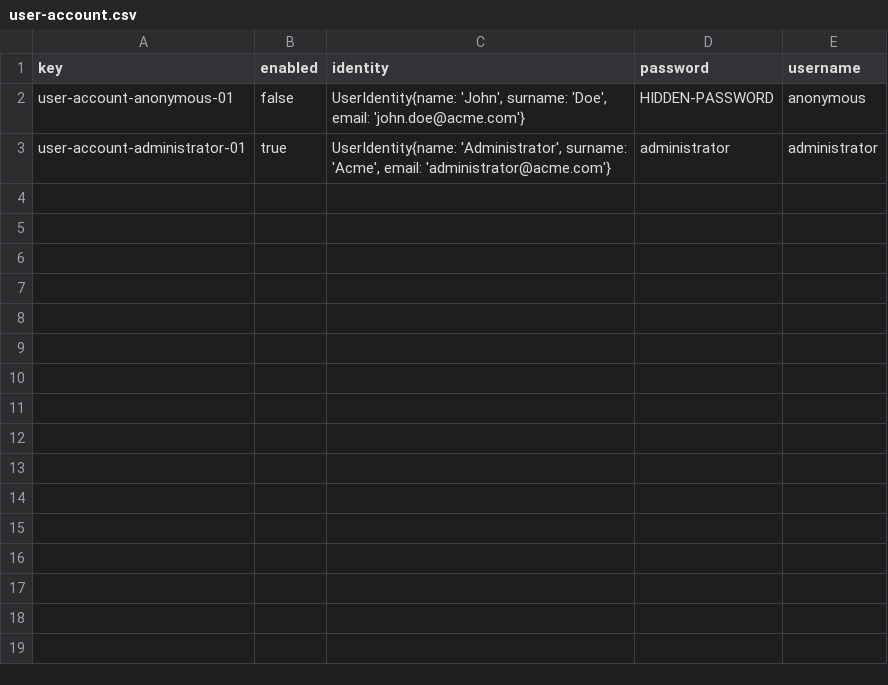
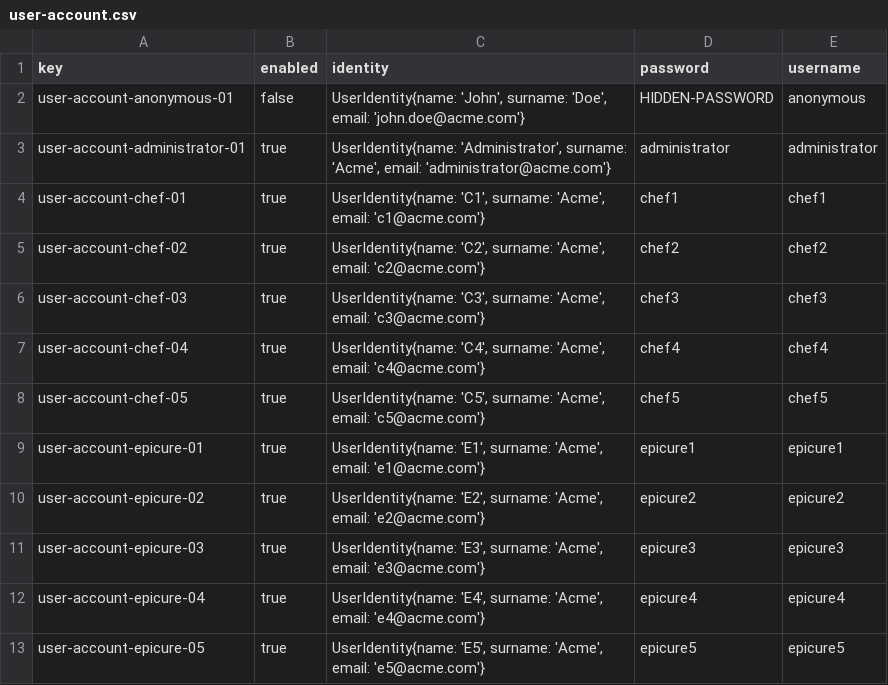
Before and after one commit to juacasalb/Acme-Recipes, a CSV file: src/main/webapp/WEB-INF/resources/initial-data/user-account.csv, drawn as a sheet.

```diff
--- a/src/main/webapp/WEB-INF/resources/initial-data/user-account.csv
+++ b/src/main/webapp/WEB-INF/resources/initial-data/user-account.csv
@@ -3 +3,11 @@ user-account-anonymous-01,false,"UserIdentity{name: 'John', surname: 'Doe', emai
 user-account-administrator-01,true,"UserIdentity{name: 'Administrator', surname: 'Acme', email: 'administrator@acme.com'}",administrator,administrator
+user-account-chef-01,true,"UserIdentity{name: 'C1', surname: 'Acme', email: 'c1@acme.com'}",chef1,chef1
+user-account-chef-02,true,"UserIdentity{name: 'C2', surname: 'Acme', email: 'c2@acme.com'}",chef2,chef2
+user-account-chef-03,true,"UserIdentity{name: 'C3', surname: 'Acme', email: 'c3@acme.com'}",chef3,chef3
+user-account-chef-04,true,"UserIdentity{name: 'C4', surname: 'Acme', email: 'c4@acme.com'}",chef4,chef4
+user-account-chef-05,true,"UserIdentity{name: 'C5', surname: 'Acme', email: 'c5@acme.com'}",chef5,chef5
+user-account-epicure-01,true,"UserIdentity{name: 'E1', surname: 'Acme', email: 'e1@acme.com'}",epicure1,epicure1
+user-account-epicure-02,true,"UserIdentity{name: 'E2', surname: 'Acme', email: 'e2@acme.com'}",epicure2,epicure2
+user-account-epicure-03,true,"UserIdentity{name: 'E3', surname: 'Acme', email: 'e3@acme.com'}",epicure3,epicure3
+user-account-epicure-04,true,"UserIdentity{name: 'E4', surname: 'Acme', email: 'e4@acme.com'}",epicure4,epicure4
+user-account-epicure-05,true,"UserIdentity{name: 'E5', surname: 'Acme', email: 'e5@acme.com'}",epicure5,epicure5
```
Also changed, not shown: 4 other files.
